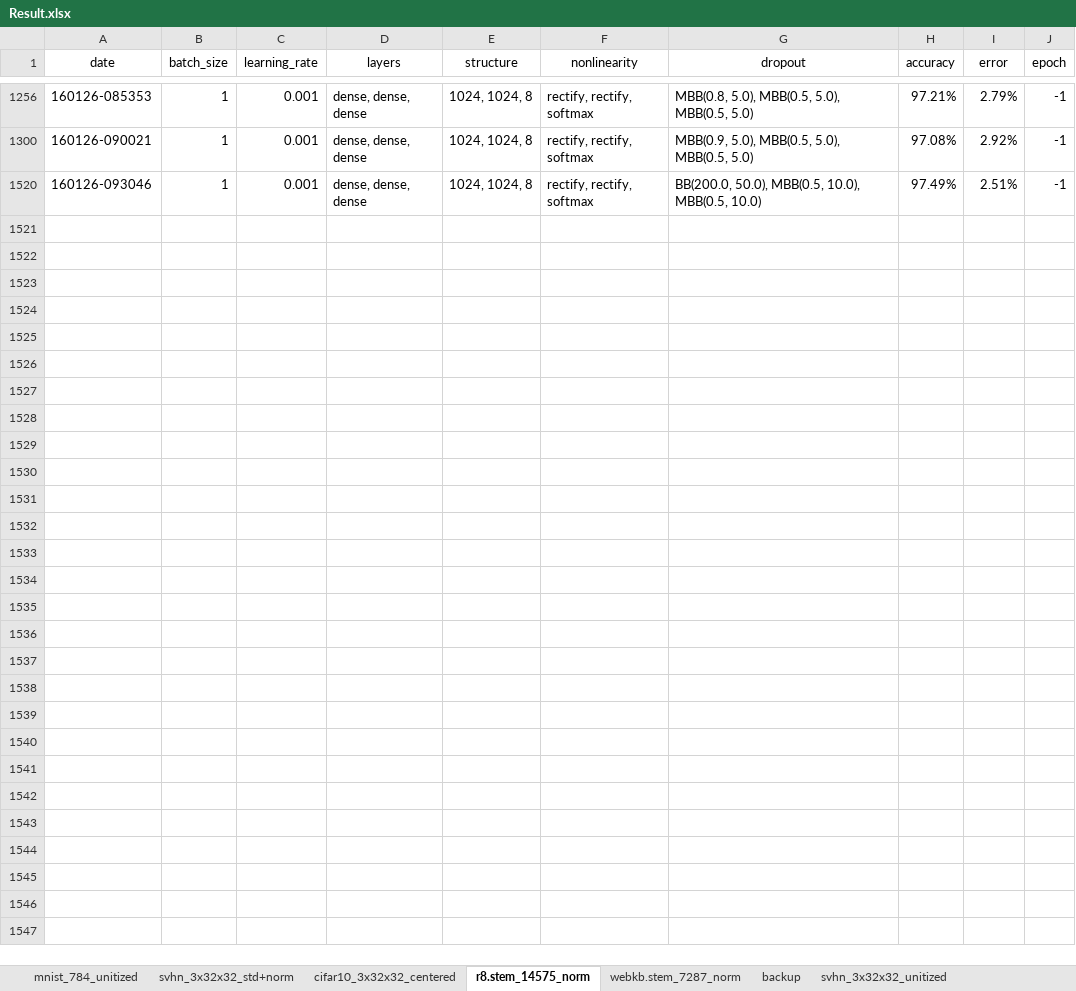
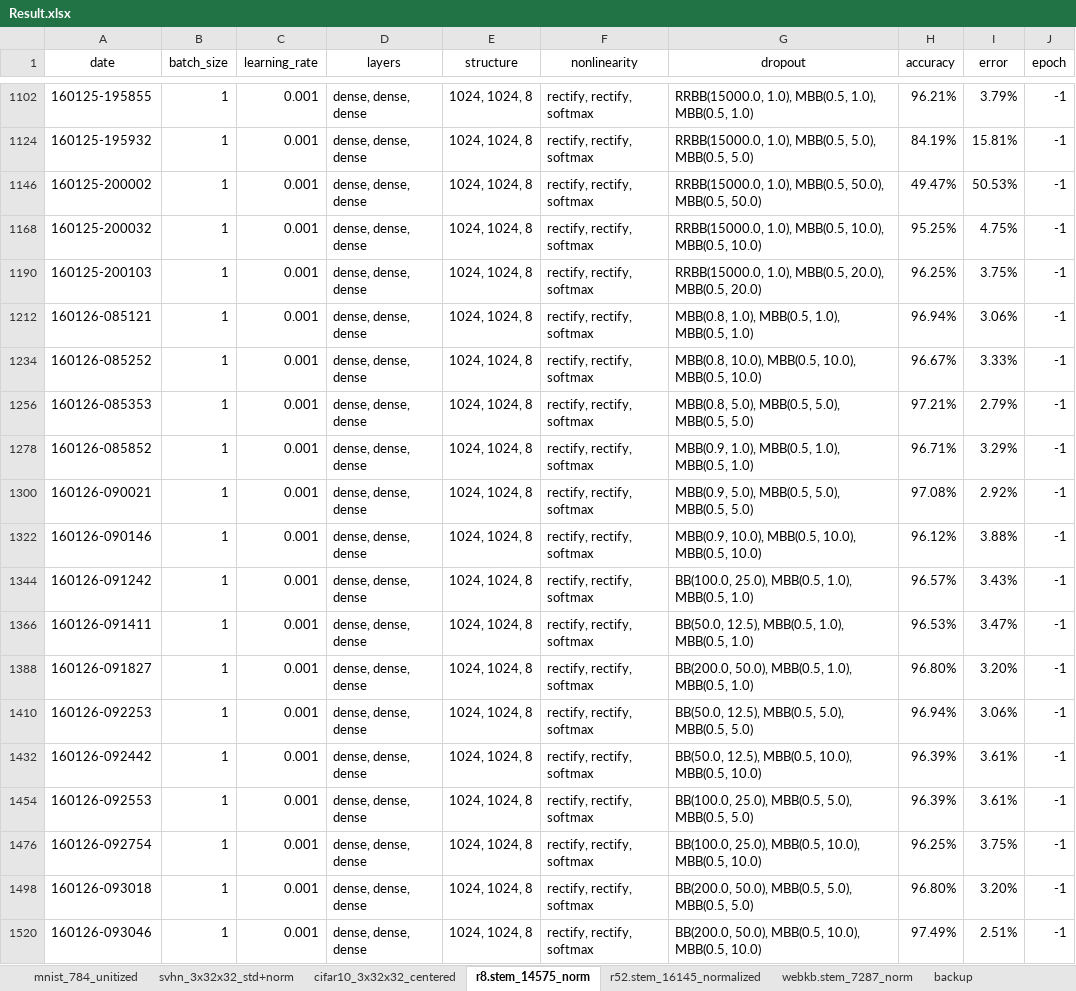
Before and after one commit to kzhai/PyANN, an Excel workbook: result/Result.xlsx, sheet r8.stem_14575_norm, drawn as a sheet; only a part is shown, gaps mark what is left out; values as stored, in another font and other column widths than the file's, no borders; the diff covers the shown part only; the diff names each change by its address in the sheet, - before the commit and + after, or states it on an @@ line.

```diff
--- a/result/Result.xlsx (sheet r8.stem_14575_norm)
+++ b/result/Result.xlsx (sheet r8.stem_14575_norm)
+sheet tab: r52.stem_16145_normalized
@@ row 1102 unhidden: 160125-195855 | 1 | 0.001 | dense, dense, dense | 1024, 1024, 8 | rectify, rectify, softmax | RRBB(15000.0, 1.0), MBB(0.5, 1.0), MBB(0.5, 1.0) | 96.21% | 3.79% | -1 @@
@@ row 1124 unhidden: 160125-195932 | 1 | 0.001 | dense, dense, dense | 1024, 1024, 8 | rectify, rectify, softmax | RRBB(15000.0, 1.0), MBB(0.5, 5.0), MBB(0.5, 5.0) | 84.19% | 15.81% | -1 @@
@@ row 1146 unhidden: 160125-200002 | 1 | 0.001 | dense, dense, dense | 1024, 1024, 8 | rectify, rectify, softmax | RRBB(15000.0, 1.0), MBB(0.5, 50.0), MBB(0.5, 50.0) | 49.47% | 50.53% | -1 @@
@@ row 1168 unhidden: 160125-200032 | 1 | 0.001 | dense, dense, dense | 1024, 1024, 8 | rectify, rectify, softmax | RRBB(15000.0, 1.0), MBB(0.5, 10.0), MBB(0.5, 10.0) | 95.25% | 4.75% | -1 @@
@@ row 1190 unhidden: 160125-200103 | 1 | 0.001 | dense, dense, dense | 1024, 1024, 8 | rectify, rectify, softmax | RRBB(15000.0, 1.0), MBB(0.5, 20.0), MBB(0.5, 20.0) | 96.25% | 3.75% | -1 @@
@@ row 1212 unhidden: 160126-085121 | 1 | 0.001 | dense, dense, dense | 1024, 1024, 8 | rectify, rectify, softmax | MBB(0.8, 1.0), MBB(0.5, 1.0), MBB(0.5, 1.0) | 96.94% | 3.06% | -1 @@
@@ row 1234 unhidden: 160126-085252 | 1 | 0.001 | dense, dense, dense | 1024, 1024, 8 | rectify, rectify, softmax | MBB(0.8, 10.0), MBB(0.5, 10.0), MBB(0.5, 10.0) | 96.67% | 3.33% | -1 @@
@@ row 1278 unhidden: 160126-085852 | 1 | 0.001 | dense, dense, dense | 1024, 1024, 8 | rectify, rectify, softmax | MBB(0.9, 1.0), MBB(0.5, 1.0), MBB(0.5, 1.0) | 96.71% | 3.29% | -1 @@
@@ row 1322 unhidden: 160126-090146 | 1 | 0.001 | dense, dense, dense | 1024, 1024, 8 | rectify, rectify, softmax | MBB(0.9, 10.0), MBB(0.5, 10.0), MBB(0.5, 10.0) | 96.12% | 3.88% | -1 @@
@@ row 1344 unhidden: 160126-091242 | 1 | 0.001 | dense, dense, dense | 1024, 1024, 8 | rectify, rectify, softmax | BB(100.0, 25.0), MBB(0.5, 1.0), MBB(0.5, 1.0) | 96.57% | 3.43% | -1 @@
@@ row 1366 unhidden: 160126-091411 | 1 | 0.001 | dense, dense, dense | 1024, 1024, 8 | rectify, rectify, softmax | BB(50.0, 12.5), MBB(0.5, 1.0), MBB(0.5, 1.0) | 96.53% | 3.47% | -1 @@
@@ row 1388 unhidden: 160126-091827 | 1 | 0.001 | dense, dense, dense | 1024, 1024, 8 | rectify, rectify, softmax | BB(200.0, 50.0), MBB(0.5, 1.0), MBB(0.5, 1.0) | 96.80% | 3.20% | -1 @@
@@ row 1410 unhidden: 160126-092253 | 1 | 0.001 | dense, dense, dense | 1024, 1024, 8 | rectify, rectify, softmax | BB(50.0, 12.5), MBB(0.5, 5.0), MBB(0.5, 5.0) | 96.94% | 3.06% | -1 @@
@@ row 1432 unhidden: 160126-092442 | 1 | 0.001 | dense, dense, dense | 1024, 1024, 8 | rectify, rectify, softmax | BB(50.0, 12.5), MBB(0.5, 10.0), MBB(0.5, 10.0) | 96.39% | 3.61% | -1 @@
@@ row 1454 unhidden: 160126-092553 | 1 | 0.001 | dense, dense, dense | 1024, 1024, 8 | rectify, rectify, softmax | BB(100.0, 25.0), MBB(0.5, 5.0), MBB(0.5, 5.0) | 96.39% | 3.61% | -1 @@
@@ row 1476 unhidden: 160126-092754 | 1 | 0.001 | dense, dense, dense | 1024, 1024, 8 | rectify, rectify, softmax | BB(100.0, 25.0), MBB(0.5, 10.0), MBB(0.5, 10.0) | 96.25% | 3.75% | -1 @@
@@ row 1498 unhidden: 160126-093018 | 1 | 0.001 | dense, dense, dense | 1024, 1024, 8 | rectify, rectify, softmax | BB(200.0, 50.0), MBB(0.5, 5.0), MBB(0.5, 5.0) | 96.80% | 3.20% | -1 @@
```
Also changed, not shown: 41 hidden or unhidden rows elsewhere in this sheet, sheet webkb.stem_7287_norm, other sheet tabs, hidden cells.
